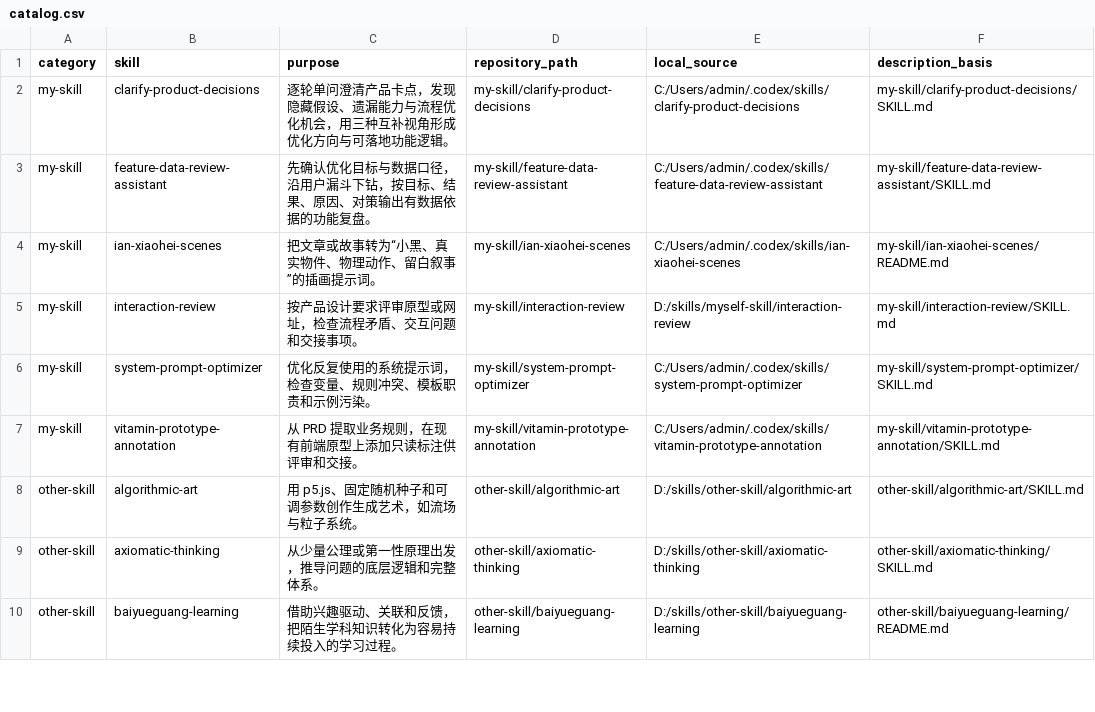
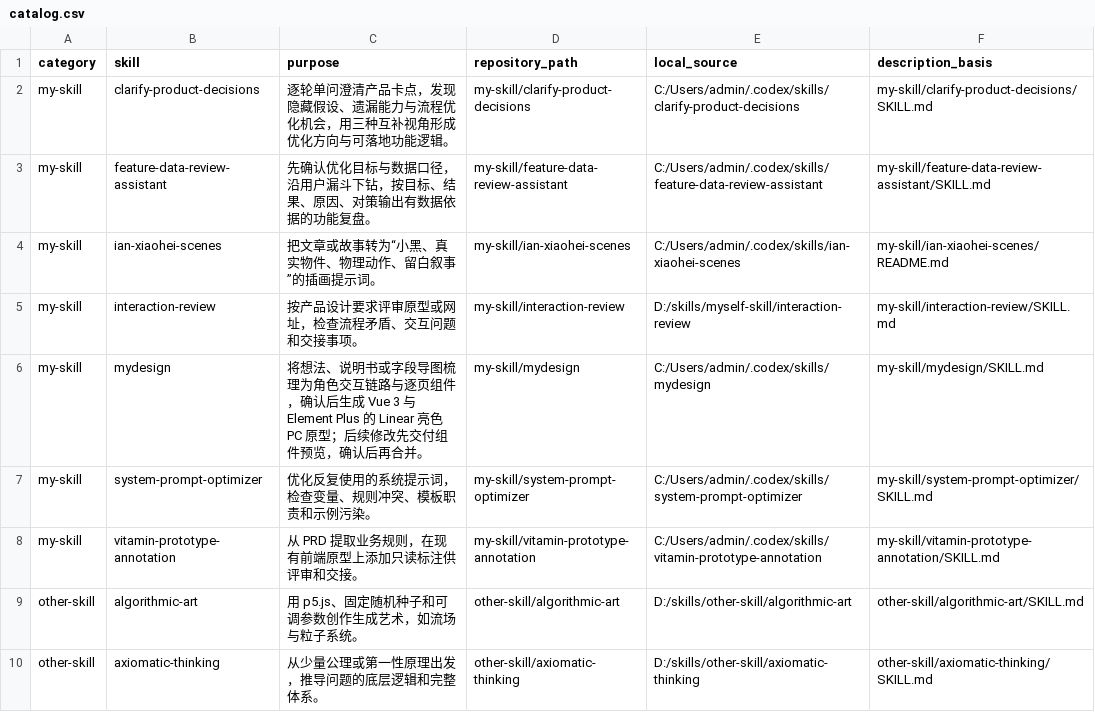
Before and after one commit to whx8720-ui/my-skill, a CSV file: catalog.csv, drawn as a sheet; only a part is shown; the shorter side is filled out with more unchanged rows; the diff names each change by its address in the sheet, - before the commit and + after, or states it on an @@ line.

Commit message:
Add mydesign skill for Linear light PC prototypes.

```diff
--- a/catalog.csv
+++ b/catalog.csv
+row 6: my-skill | mydesign | 将想法、说明书或字段导图梳理为角色交互链路与逐页组件，确认后生成 Vue 3 与 Element Plus 的 Linear 亮色 PC 原型；后续修改先交付组件预览，确认后再合并。 | my-skill/mydesign | C:/Users/admin/.codex/skills/mydesign | my-skill/mydesign/SKILL.md
```
Also changed, not shown: 32 other files.
